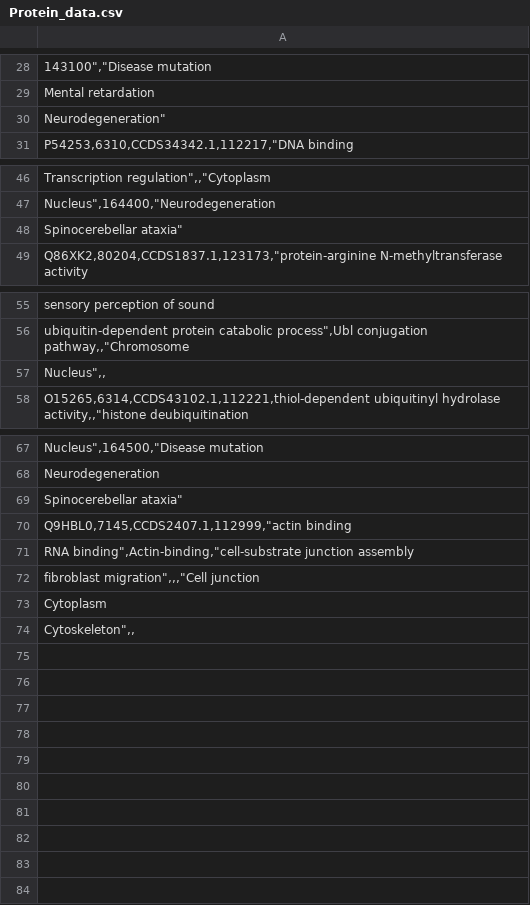
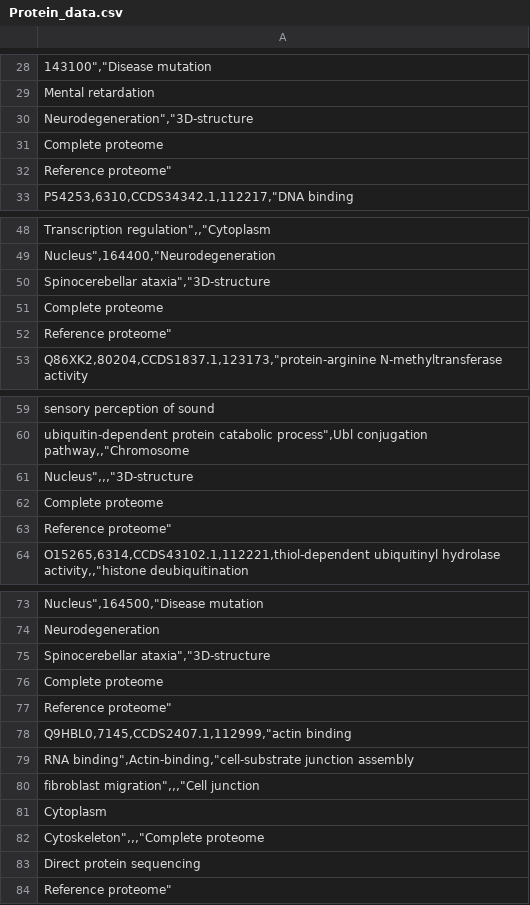
Before and after one commit to Aksh77/Bio-Scraper, a CSV file: Extracted Data/Protein_data.csv, drawn as a sheet; only a part is shown, gaps mark what is left out; addresses are those after the commit; the diff names each change by its address in the sheet, - before the commit and + after, or states it on an @@ line.

Commit message:
keywords-technical extracted

```diff
--- a/Extracted Data/Protein_data.csv
+++ b/Extracted Data/Protein_data.csv
-A30: Neurodegeneration"
+A30: Neurodegeneration","3D-structure
+row 31: Complete proteome
+row 32: Reference proteome"
-A50: Spinocerebellar ataxia"
+A50: Spinocerebellar ataxia","3D-structure
+row 51: Complete proteome
+row 52: Reference proteome"
-A61: Nucleus",,
+A61: Nucleus",,,"3D-structure
+row 62: Complete proteome
+row 63: Reference proteome"
-A75: Spinocerebellar ataxia"
+A75: Spinocerebellar ataxia","3D-structure
+row 76: Complete proteome
+row 77: Reference proteome"
-A82: Cytoskeleton",,
+A82: Cytoskeleton",,,"Complete proteome
+row 83: Direct protein sequencing
+row 84: Reference proteome"
```
Also changed, not shown: 2 other files.
